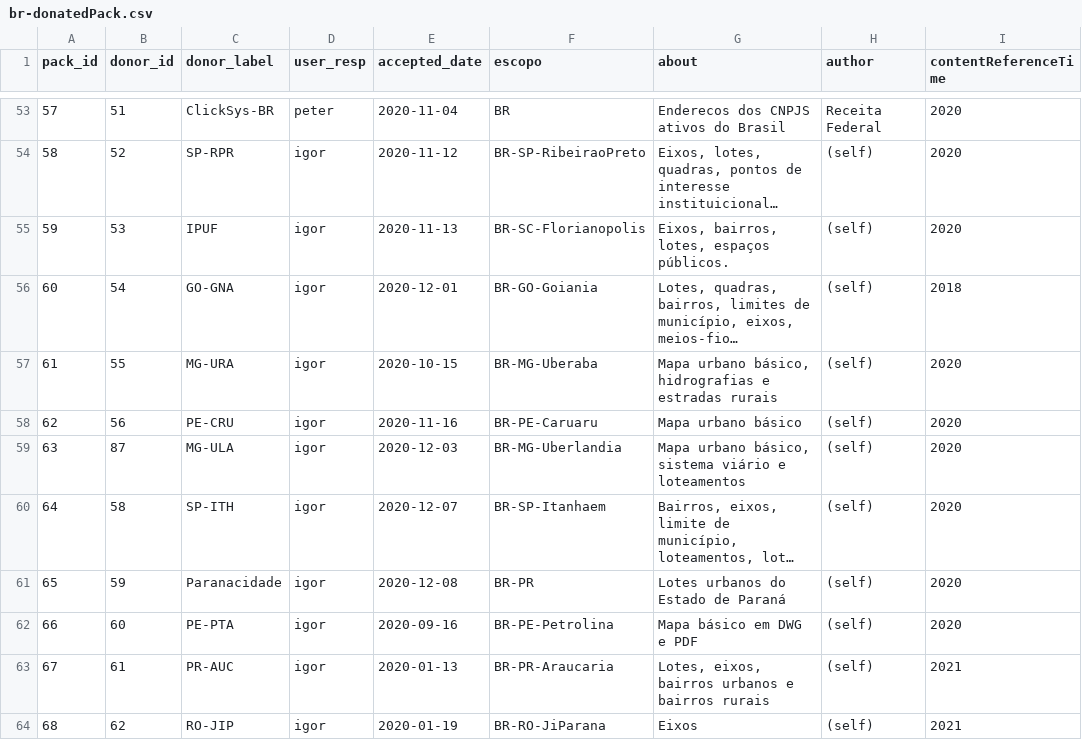
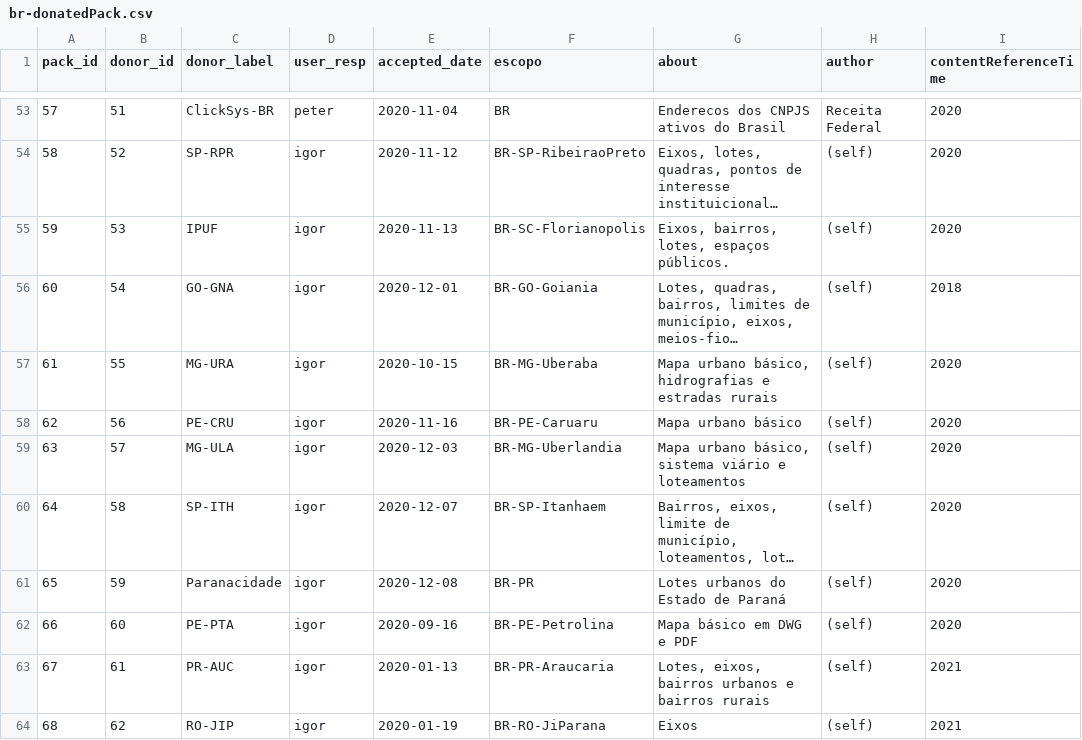
Before and after one commit to AddressForAll/LIXO-digital-preservation-BR, a CSV file: data/in/br-donatedPack.csv, drawn as a sheet; only a part is shown, gaps mark what is left out; long unchanged cells end in …; the diff names each change by its address in the sheet, - before the commit and + after, or states it on an @@ line.

Commit message:
ops, 57

```diff
--- a/data/in/br-donatedPack.csv
+++ b/data/in/br-donatedPack.csv
-B59 (donor_id): 87
+B59 (donor_id): 57
```
